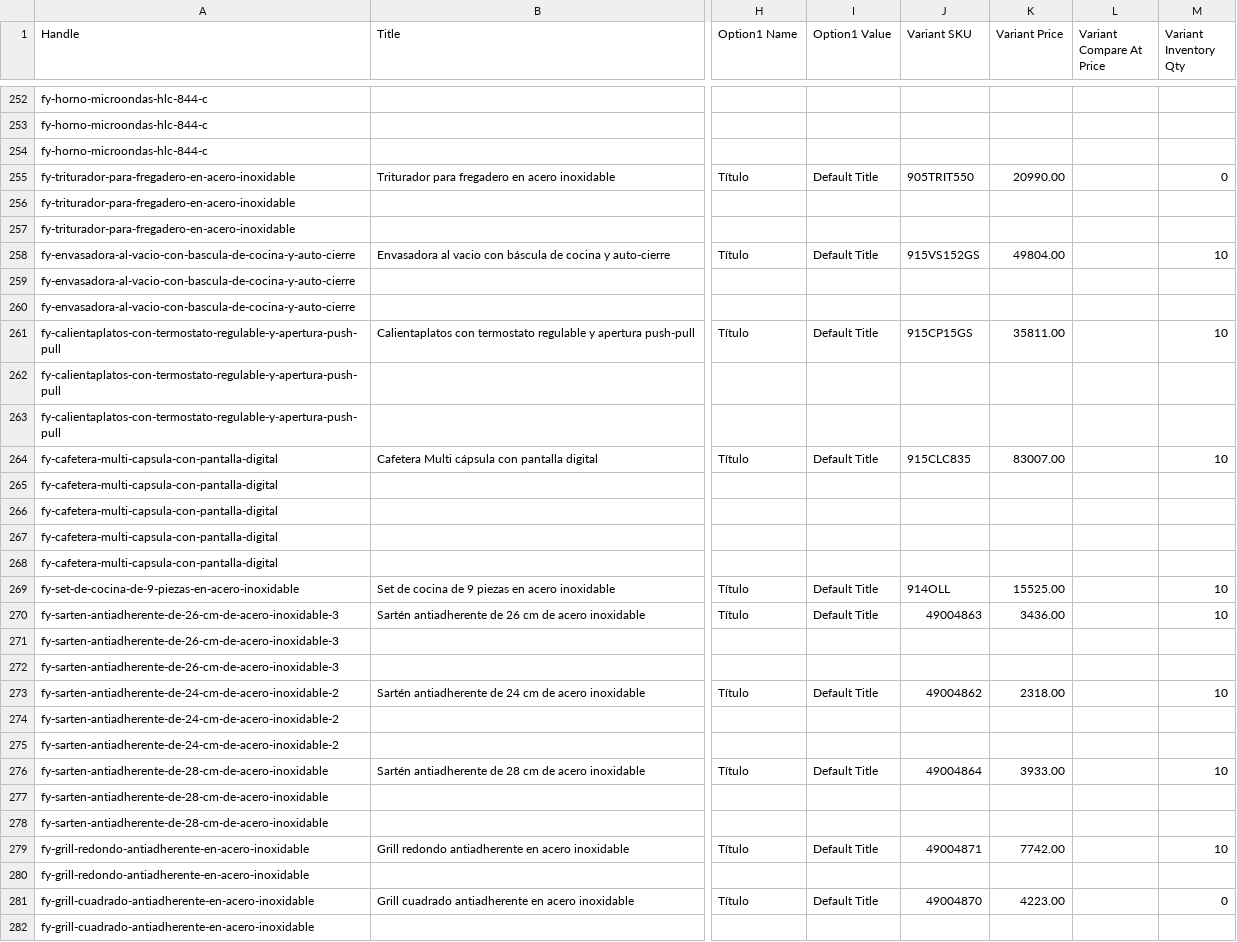
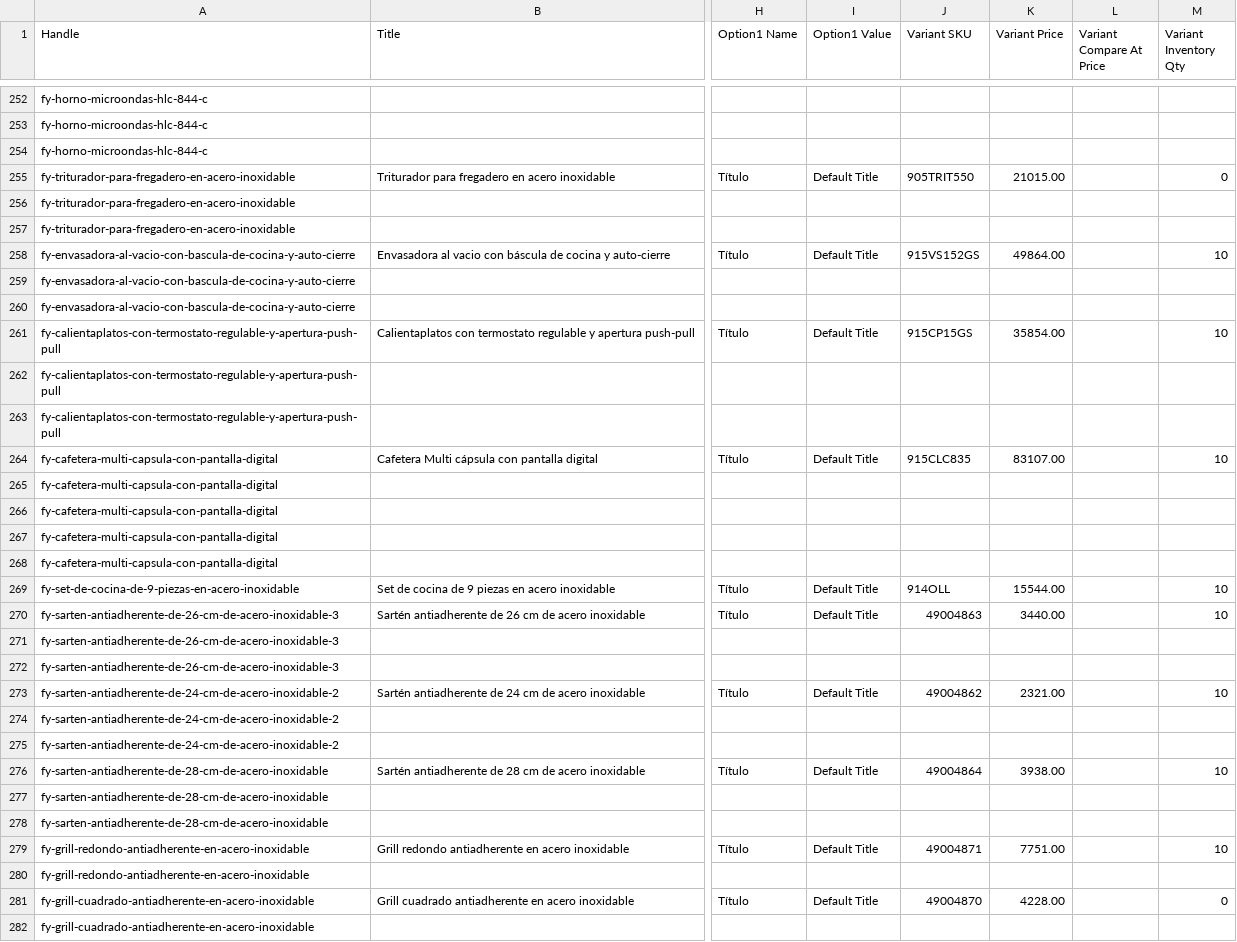
Before and after one commit to directiva-edifica/edifica-sync, a CSV file: respaldos/fymelco.csv, drawn as a sheet; only a part is shown, gaps mark what is left out; the diff covers the shown part only; the diff names each change by its address in the sheet, - before the commit and + after, or states it on an @@ line.

```diff
--- a/respaldos/fymelco.csv
+++ b/respaldos/fymelco.csv
-K255 (Variant Price): 20990.00
+K255 (Variant Price): 21015.00
-K258 (Variant Price): 49804.00
+K258 (Variant Price): 49864.00
-K261 (Variant Price): 35811.00
+K261 (Variant Price): 35854.00
-K264 (Variant Price): 83007.00
+K264 (Variant Price): 83107.00
-K269 (Variant Price): 15525.00
+K269 (Variant Price): 15544.00
-K270 (Variant Price): 3436.00
+K270 (Variant Price): 3440.00
-K273 (Variant Price): 2318.00
+K273 (Variant Price): 2321.00
-K276 (Variant Price): 3933.00
+K276 (Variant Price): 3938.00
-K279 (Variant Price): 7742.00
+K279 (Variant Price): 7751.00
-K281 (Variant Price): 4223.00
+K281 (Variant Price): 4228.00
```
Also changed, not shown: 171 edited cells elsewhere in this file, respaldos/historial_cotizacion.csv, respaldos/joacamar.csv, 3 other files.
